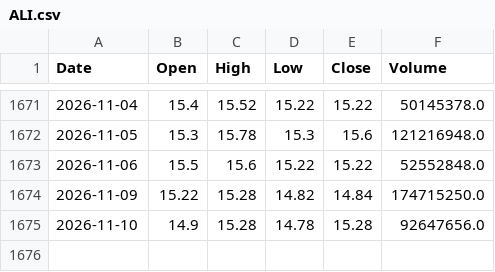
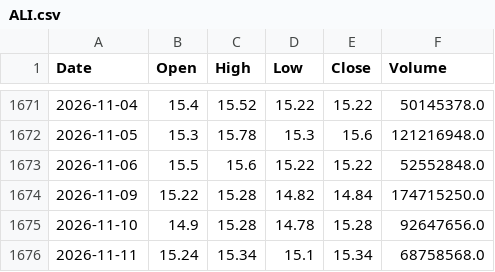
Before and after one commit to AlvinTubtub/pse-stock-price-forecast-corrected-research, a CSV file: backend/data/raw/ALI.csv, drawn as a sheet; only a part is shown, gaps mark what is left out; the diff names each change by its address in the sheet, - before the commit and + after, or states it on an @@ line.

```diff
--- a/backend/data/raw/ALI.csv
+++ b/backend/data/raw/ALI.csv
+row 1676: 2026-11-11 | 15.24 | 15.34 | 15.1 | 15.34 | 68758568.0
```
Also changed, not shown: backend/data/raw/APX.csv, backend/data/raw/GLO.csv, 49 other files.
